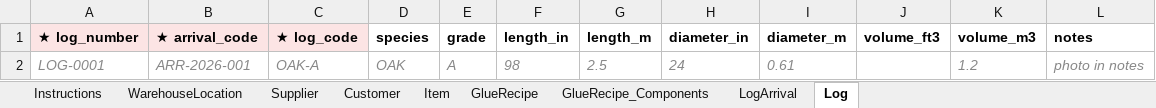
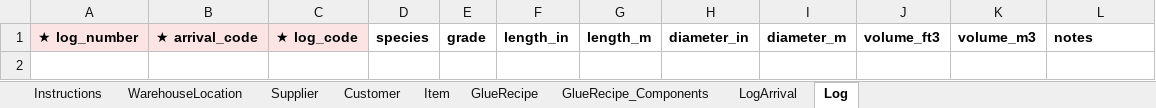
Before and after one commit to natthapatS/pvwood-erp-v3, an Excel workbook: templates/pvwood_master_data.xlsx, sheet Log, drawn as a sheet; values as stored, in another font and other column widths than the file's, no borders; the diff names each change by its address in the sheet, - before the commit and + after, or states it on an @@ line.

```diff
--- a/templates/pvwood_master_data.xlsx (sheet Log)
+++ b/templates/pvwood_master_data.xlsx (sheet Log)
-row 2: LOG-0001 | ARR-2026-001 | OAK-A | OAK | A | 98 | 2.5 | 24 | 0.61 |  | 1.2 | photo in notes
```
Also changed, not shown: sheet Item, sheet GlueRecipe, sheet GlueRecipe_Components, sheet LogArrival, sheet Supplier, sheet WarehouseLocation, 1 more sheet, 5 other files.
